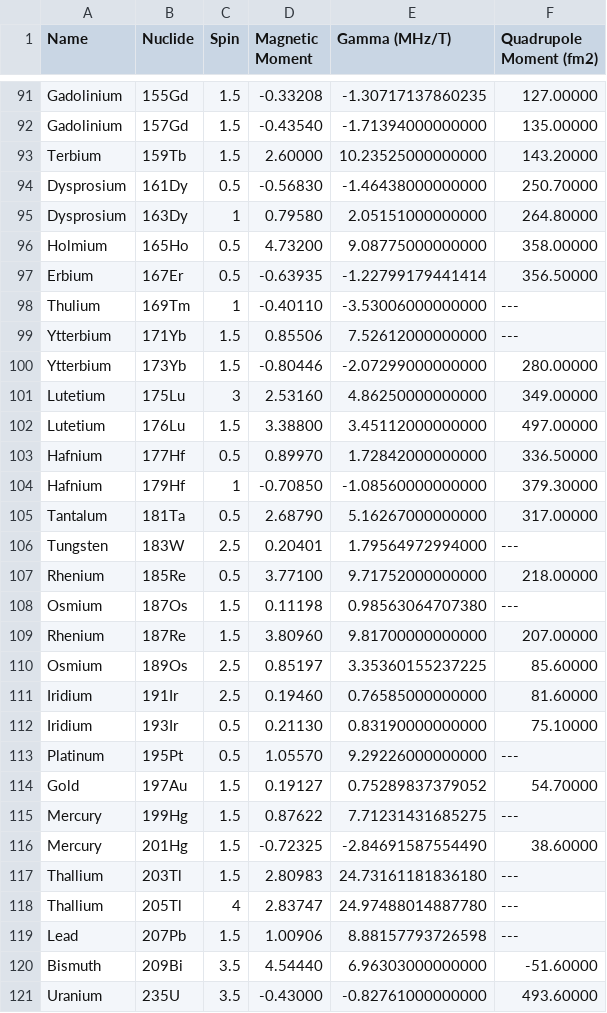
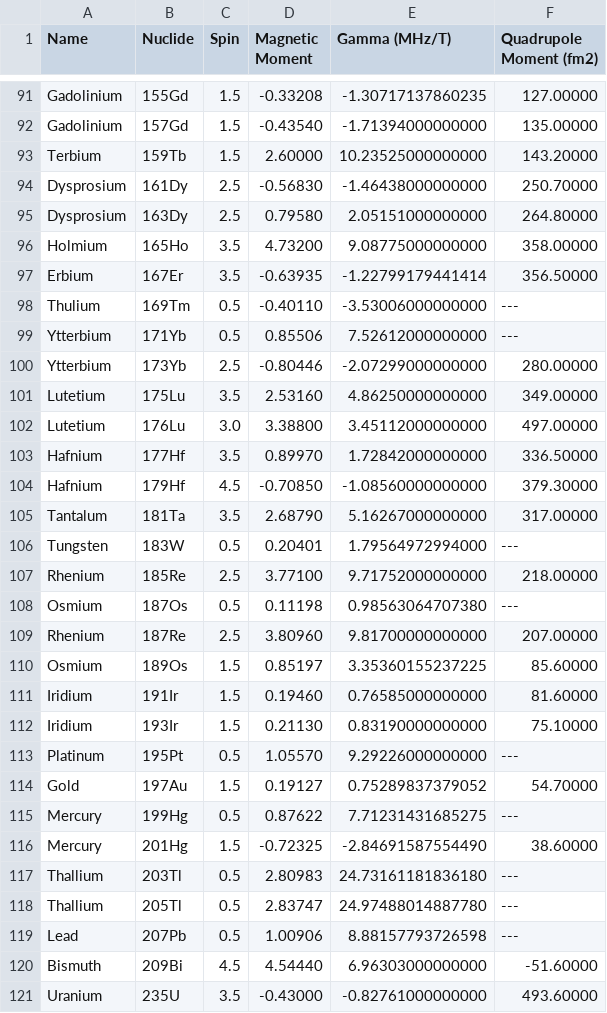
Before and after one commit to LeoWGordon/LeoWGordon.github.io, a CSV file: assets/csv/Gyromagnetic_Ratios.csv, drawn as a sheet; only a part is shown, gaps mark what is left out; the diff covers the shown part only.

```diff
--- a/assets/csv/Gyromagnetic_Ratios.csv
+++ b/assets/csv/Gyromagnetic_Ratios.csv
@@ -94,19 +94,19 @@ Terbium,159Tb,1.5,2.60000,10.23525000000000,143.20000
-Dysprosium,161Dy,0.5,-0.56830,-1.46438000000000,250.70000
-Dysprosium,163Dy,1,0.79580,2.05151000000000,264.80000
-Holmium,165Ho,0.5,4.73200,9.08775000000000,358.00000
-Erbium,167Er,0.5,-0.63935,-1.22799179441414,356.50000
-Thulium,169Tm,1,-0.40110,-3.53006000000000,---
-Ytterbium,171Yb,1.5,0.85506,7.52612000000000,---
-Ytterbium,173Yb,1.5,-0.80446,-2.07299000000000,280.00000
-Lutetium,175Lu,3,2.53160,4.86250000000000,349.00000
-Lutetium,176Lu,1.5,3.38800,3.45112000000000,497.00000
-Hafnium,177Hf,0.5,0.89970,1.72842000000000,336.50000
-Hafnium,179Hf,1,-0.70850,-1.08560000000000,379.30000
-Tantalum,181Ta,0.5,2.68790,5.16267000000000,317.00000
-Tungsten,183W,2.5,0.20401,1.79564972994000,---
-Rhenium,185Re,0.5,3.77100,9.71752000000000,218.00000
-Osmium,187Os,1.5,0.11198,0.98563064707380,---
-Rhenium,187Re,1.5,3.80960,9.81700000000000,207.00000
-Osmium,189Os,2.5,0.85197,3.35360155237225,85.60000
-Iridium,191Ir,2.5,0.19460,0.76585000000000,81.60000
-Iridium,193Ir,0.5,0.21130,0.83190000000000,75.10000
+Dysprosium,     161Dy,      2.5,    -0.56830,           -1.46438000000000,      250.70000
+Dysprosium,     163Dy,      2.5,    0.79580,            2.05151000000000,       264.80000
+Holmium,        165Ho,      3.5,    4.73200,            9.08775000000000,       358.00000
+Erbium,         167Er,      3.5,    -0.63935,           -1.22799179441414,      356.50000
+Thulium,        169Tm,      0.5,    -0.40110,           -3.53006000000000,      ---
+Ytterbium,      171Yb,      0.5,    0.85506,            7.52612000000000,       ---
+Ytterbium,      173Yb,      2.5,    -0.80446,           -2.07299000000000,      280.00000
+Lutetium,       175Lu,      3.5,    2.53160,            4.86250000000000,       349.00000
+Lutetium,       176Lu,      3.0,    3.38800,            3.45112000000000,       497.00000
+Hafnium,        177Hf,      3.5,    0.89970,            1.72842000000000,       336.50000
+Hafnium,        179Hf,      4.5,    -0.70850,           -1.08560000000000,      379.30000
+Tantalum,       181Ta,      3.5,    2.68790,            5.16267000000000,       317.00000
+Tungsten,       183W,       0.5,    0.20401,            1.79564972994000,       ---
+Rhenium,        185Re,      2.5,    3.77100,            9.71752000000000,       218.00000
+Osmium,         187Os,      0.5,    0.11198,            0.98563064707380,       ---
+Rhenium,        187Re,      2.5,    3.80960,            9.81700000000000,       207.00000
+Osmium,         189Os,      1.5,    0.85197,            3.35360155237225,       85.60000
+Iridium,        191Ir,      1.5,    0.19460,            0.76585000000000,       81.60000
+Iridium,        193Ir,      1.5,    0.21130,            0.83190000000000,       75.10000
@@ -115 +115 @@ Gold,197Au,1.5,0.19127,0.75289837379052,54.70000
-Mercury,199Hg,1.5,0.87622,7.71231431685275,---
+Mercury,        199Hg,      0.5,    0.87622,            7.71231431685275,       ---
@@ -117,4 +117,4 @@ Mercury,201Hg,1.5,-0.72325,-2.84691587554490,38.60000
-Thallium,203Tl,1.5,2.80983,24.73161181836180,---
-Thallium,205Tl,4,2.83747,24.97488014887780,---
-Lead,207Pb,1.5,1.00906,8.88157793726598,---
-Bismuth,209Bi,3.5,4.54440,6.96303000000000,-51.60000
+Thallium,       203Tl,      0.5,    2.80983,            24.73161181836180,      ---
+Thallium,       205Tl,      0.5,    2.83747,            24.97488014887780,      ---
+Lead,           207Pb,      0.5,    1.00906,            8.88157793726598,       ---
+Bismuth,        209Bi,      4.5,    4.54440,            6.96303000000000,       -51.60000
```
Also changed, not shown: 7 edited cells elsewhere in this file, 3 other files.
